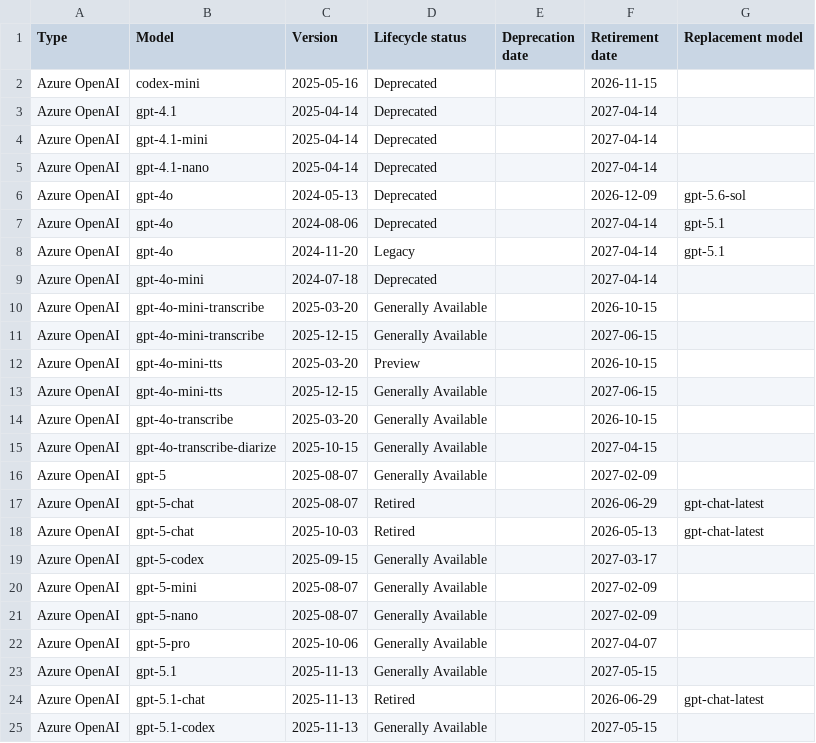
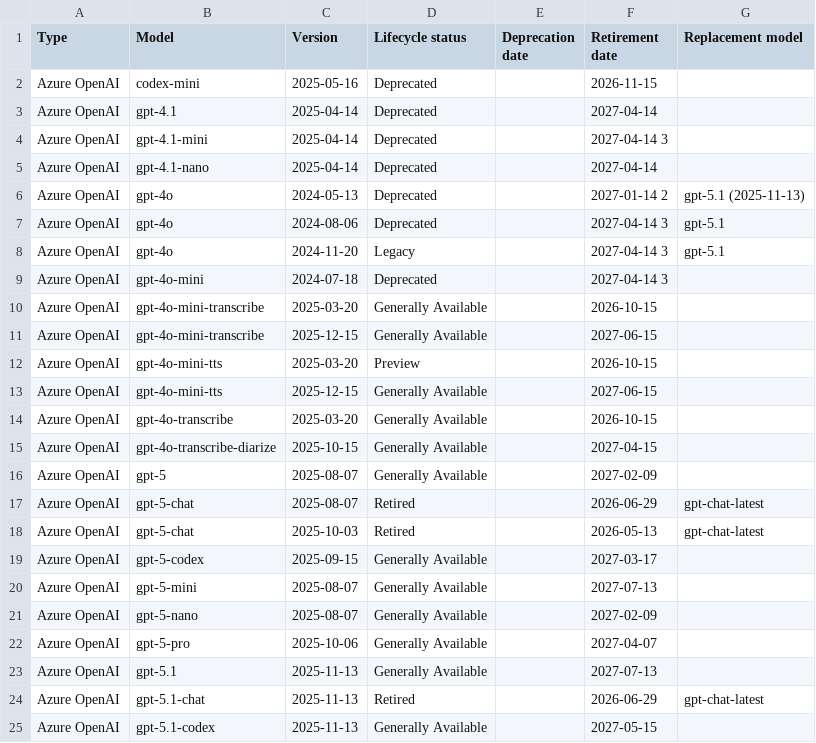
Before and after one commit to conoro/azure-ai-model-retirements-rss, a CSV file: output/current_models.csv, drawn as a sheet; only a part is shown.

```diff
--- a/output/current_models.csv
+++ b/output/current_models.csv
@@ -3,8 +3,8 @@ Azure OpenAI,codex-mini,2025-05-16,Deprecated,,2026-11-15,
 Azure OpenAI,gpt-4.1,2025-04-14,Deprecated,,2027-04-14,
-Azure OpenAI,gpt-4.1-mini,2025-04-14,Deprecated,,2027-04-14,
+Azure OpenAI,gpt-4.1-mini,2025-04-14,Deprecated,,2027-04-14 3,
 Azure OpenAI,gpt-4.1-nano,2025-04-14,Deprecated,,2027-04-14,
-Azure OpenAI,gpt-4o,2024-05-13,Deprecated,,2026-12-09,gpt-5.6-sol
-Azure OpenAI,gpt-4o,2024-08-06,Deprecated,,2027-04-14,gpt-5.1
-Azure OpenAI,gpt-4o,2024-11-20,Legacy,,2027-04-14,gpt-5.1
-Azure OpenAI,gpt-4o-mini,2024-07-18,Deprecated,,2027-04-14,
+Azure OpenAI,gpt-4o,2024-05-13,Deprecated,,2027-01-14 2,gpt-5.1 (2025-11-13)
+Azure OpenAI,gpt-4o,2024-08-06,Deprecated,,2027-04-14 3,gpt-5.1
+Azure OpenAI,gpt-4o,2024-11-20,Legacy,,2027-04-14 3,gpt-5.1
+Azure OpenAI,gpt-4o-mini,2024-07-18,Deprecated,,2027-04-14 3,
 Azure OpenAI,gpt-4o-mini-transcribe,2025-03-20,Generally Available,,2026-10-15,
@@ -19,6 +19,6 @@ Azure OpenAI,gpt-5-chat,2025-10-03,Retired,,2026-05-13,gpt-chat-latest
 Azure OpenAI,gpt-5-codex,2025-09-15,Generally Available,,2027-03-17,
-Azure OpenAI,gpt-5-mini,2025-08-07,Generally Available,,2027-02-09,
+Azure OpenAI,gpt-5-mini,2025-08-07,Generally Available,,2027-07-13,
 Azure OpenAI,gpt-5-nano,2025-08-07,Generally Available,,2027-02-09,
 Azure OpenAI,gpt-5-pro,2025-10-06,Generally Available,,2027-04-07,
-Azure OpenAI,gpt-5.1,2025-11-13,Generally Available,,2027-05-15,
+Azure OpenAI,gpt-5.1,2025-11-13,Generally Available,,2027-07-13,
 Azure OpenAI,gpt-5.1-chat,2025-11-13,Retired,,2026-06-29,gpt-chat-latest
```
Also changed, not shown: 2 other files.
